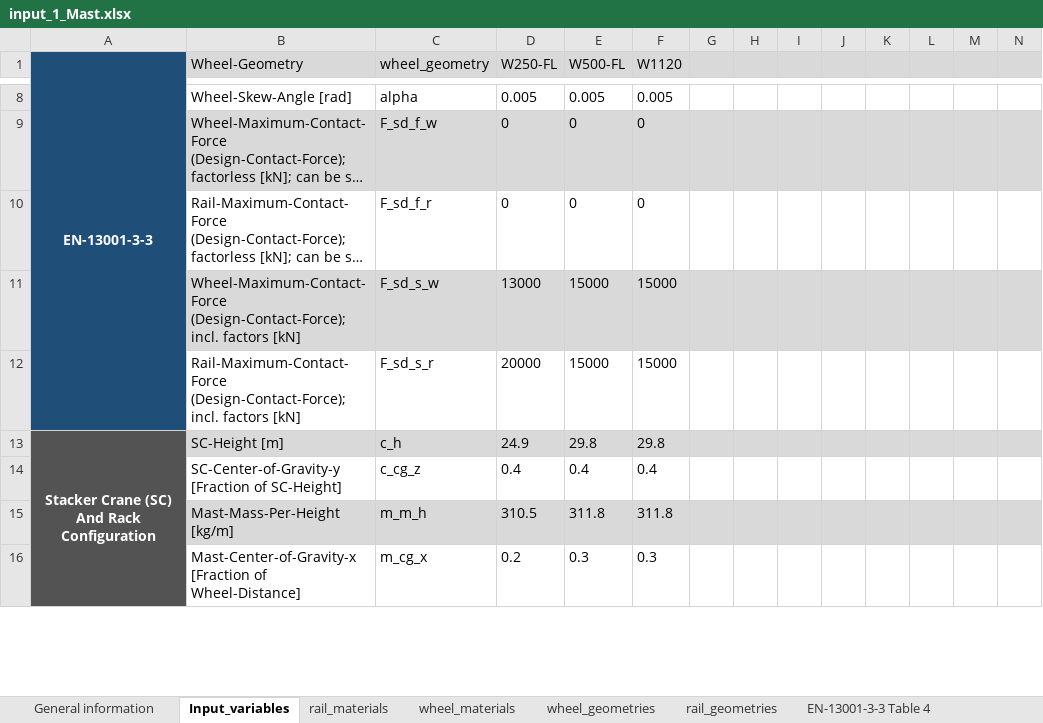
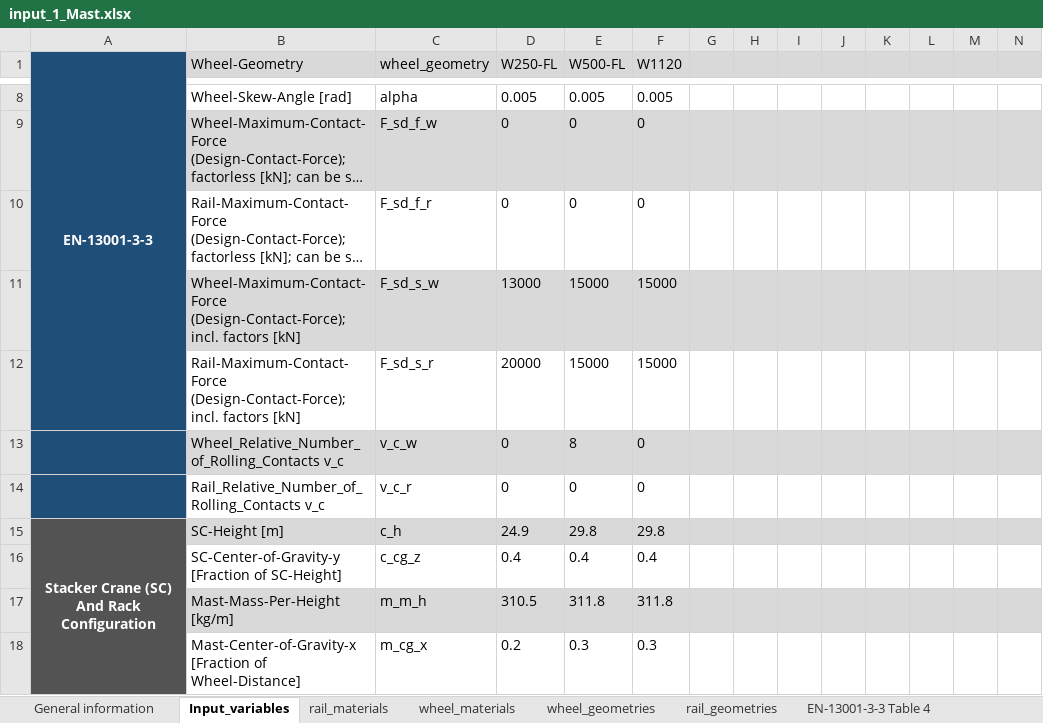
Before and after one commit to tum-fml/marsDemonstrator, an Excel workbook: example/input_1_Mast.xlsx, sheet Input_variables, drawn as a sheet; only a part is shown, gaps mark what is left out; long unchanged cells end in …; values as stored, in another font and other column widths than the file's, no borders; charts and pictures and conditional formats not drawn; rows hold the shown columns only; the diff names each change by its address in the sheet, - before the commit and + after, or states it on an @@ line.

Commit message:
added user input for v_c

```diff
--- a/example/input_1_Mast.xlsx (sheet Input_variables)
+++ b/example/input_1_Mast.xlsx (sheet Input_variables)
+row 13:  | Wheel_Relative_Number_of_Rolling_Contacts v_c | v_c_w | 0 | 8 | 0
+row 14:  | Rail_Relative_Number_of_Rolling_Contacts v_c | v_c_r | 0 | 0 | 0
```
Also changed, not shown: charts or pictures, example/result.xlsx, 3 other files.
